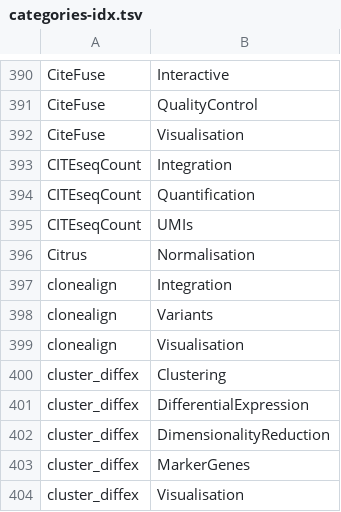
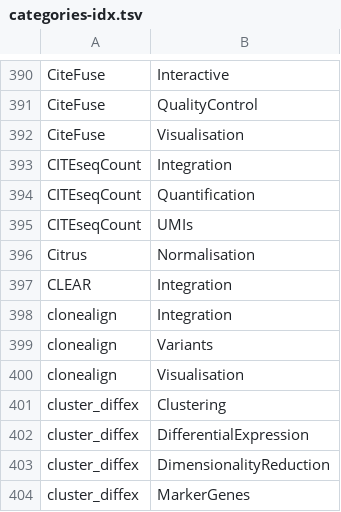
Before and after one commit to scRNA-tools/scRNA-tools, a TSV file: database/categories-idx.tsv, drawn as a sheet; only a part is shown, gaps mark what is left out; the shorter side is filled out with more unchanged rows; the diff names each change by its address in the sheet, - before the commit and + after, or states it on an @@ line.

```diff
--- a/database/categories-idx.tsv
+++ b/database/categories-idx.tsv
+row 397: CLEAR | Integration
```
Also changed, not shown: database/doi-idx.tsv, database/ignored.tsv, 3 other files.
